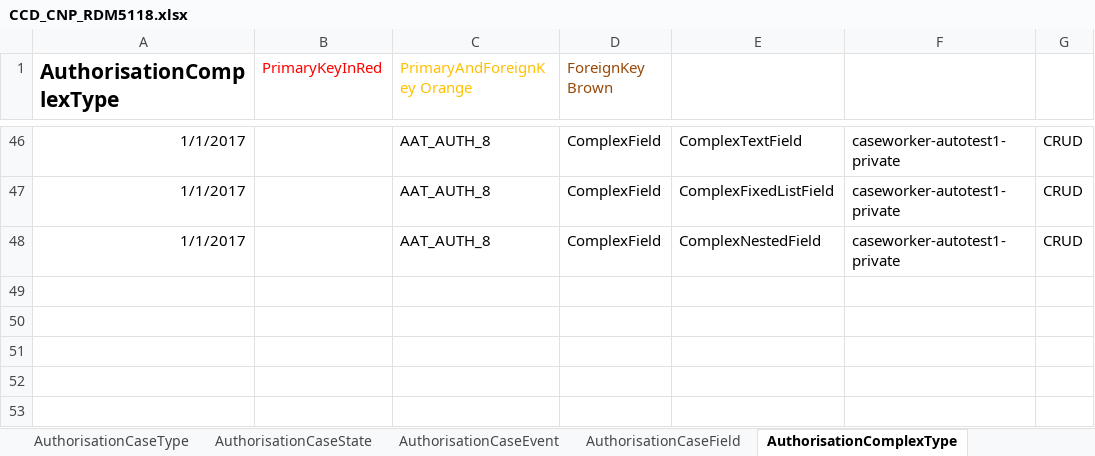
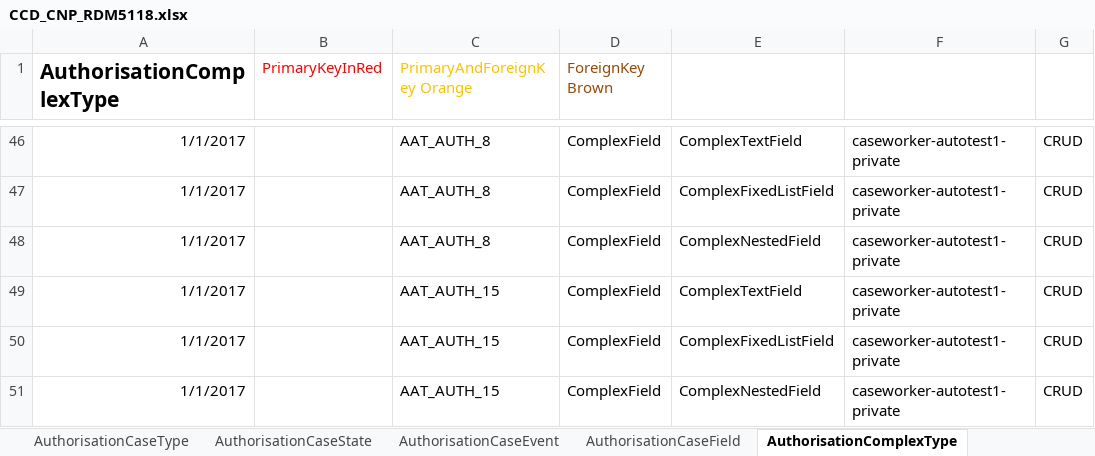
Before and after one commit to hmcts/ccd-definition-store-api, an Excel workbook: aat/src/resource/CCD_CNP_RDM5118.xlsx, sheet AuthorisationComplexType, drawn as a sheet; only a part is shown, gaps mark what is left out; values as stored, in another font and other column widths than the file's, no borders; the diff names each change by its address in the sheet, - before the commit and + after, or states it on an @@ line.

```diff
--- a/aat/src/resource/CCD_CNP_RDM5118.xlsx (sheet AuthorisationComplexType)
+++ b/aat/src/resource/CCD_CNP_RDM5118.xlsx (sheet AuthorisationComplexType)
+row 49: 1/1/2017 |  | AAT_AUTH_15 | ComplexField | ComplexTextField | caseworker-autotest1-private | CRUD
+row 50: 1/1/2017 |  | AAT_AUTH_15 | ComplexField | ComplexFixedListField | caseworker-autotest1-private | CRUD
+row 51: 1/1/2017 |  | AAT_AUTH_15 | ComplexField | ComplexNestedField | caseworker-autotest1-private | CRUD
```
Also changed, not shown: sheet AuthorisationCaseField, sheet AuthorisationCaseEvent, sheet AuthorisationCaseState, sheet AuthorisationCaseType.
